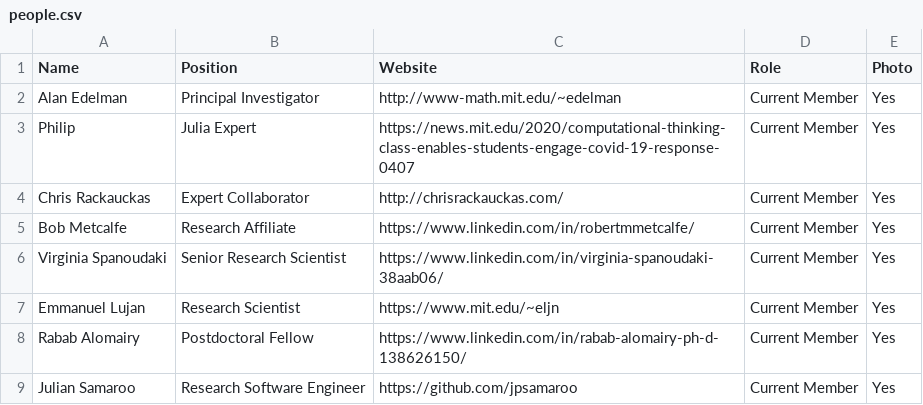
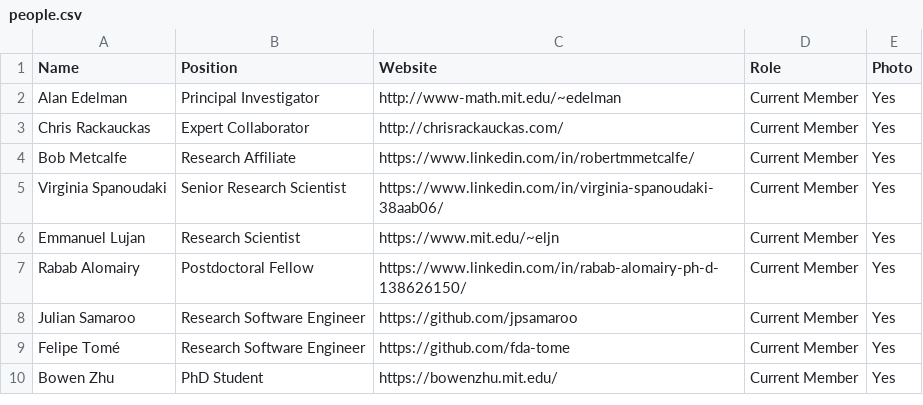
Before and after one commit to JuliaLabs/julialabs.github.io, a CSV file: _assets/people.csv, drawn as a sheet; only a part is shown; the shorter side is filled out with more unchanged rows; the diff names each change by its address in the sheet, - before the commit and + after, or states it on an @@ line.

Commit message:
Remove Philip from people list

```diff
--- a/_assets/people.csv
+++ b/_assets/people.csv
-row 3: Philip | Julia Expert | https://news.mit.edu/2020/computational-thinking-class-enables-students-engage-covid-19-response-0407 | Current Member | Yes
```
